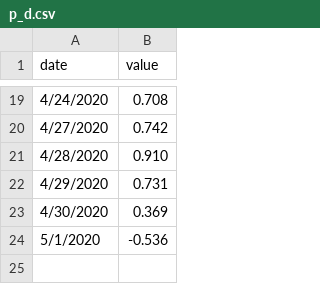
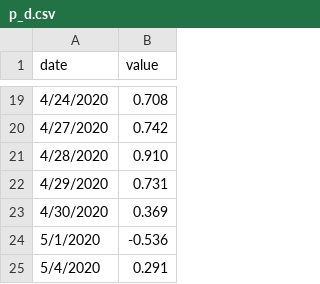
Before and after one commit to tiangefei/tiangefei.github.io, a CSV file: web_data/p_d.csv, drawn as a sheet; only a part is shown, gaps mark what is left out.

Commit message:
data updated

```diff
--- a/web_data/p_d.csv
+++ b/web_data/p_d.csv
@@ -24 +24,2 @@ date,value
 5/1/2020,-0.536
+5/4/2020,0.291
```
Also changed, not shown: 3 other files.
